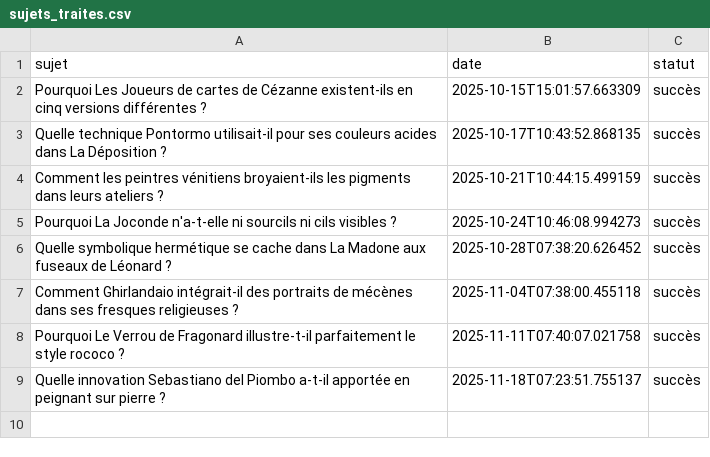
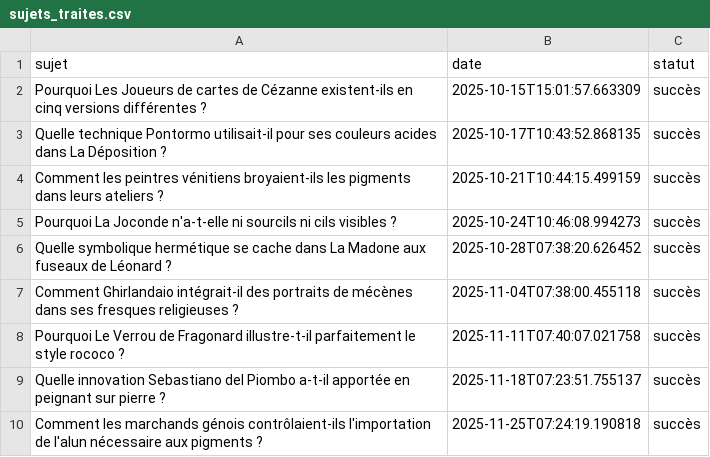
Before and after one commit to Metalosmose21/Artistes-celebres-5, a CSV file: sujets_traites.csv, drawn as a sheet.

```diff
--- a/sujets_traites.csv
+++ b/sujets_traites.csv
@@ -9 +9,2 @@ Pourquoi Le Verrou de Fragonard illustre-t-il parfaitement le style rococo ?,202
 Quelle innovation Sebastiano del Piombo a-t-il apportée en peignant sur pierre ?,2025-11-18T07:23:51.755137,succès
+Comment les marchands génois contrôlaient-ils l'importation de l'alun nécessaire aux pigments ?,2025-11-25T07:24:19.190818,succès
```
Also changed, not shown: sujets.csv.
